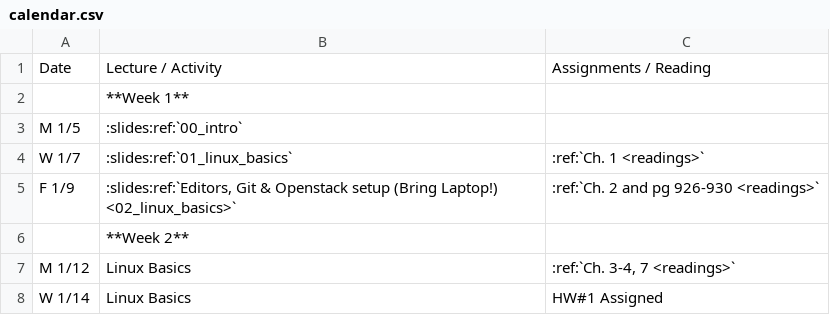
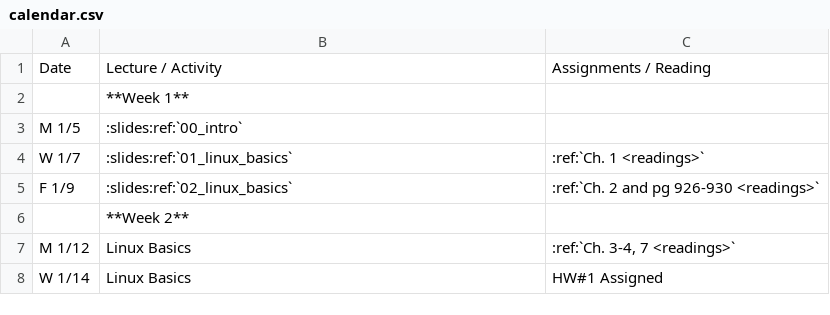
Before and after one commit to osuosl/cs312, a CSV file: source/_static/calendar.csv, drawn as a sheet; only a part is shown.

Commit message:
fix warning

```diff
--- a/source/_static/calendar.csv
+++ b/source/_static/calendar.csv
@@ -4,3 +4,3 @@ M 1/5,:slides:ref:`00_intro`,
 W 1/7,:slides:ref:`01_linux_basics`,:ref:`Ch. 1 <readings>`
-F 1/9,":slides:ref:`Editors, Git & Openstack setup (Bring Laptop!) <02_linux_basics>`",:ref:`Ch. 2 and pg 926-930 <readings>`
+F 1/9,":slides:ref:`02_linux_basics`",:ref:`Ch. 2 and pg 926-930 <readings>`
 ,**Week 2**,
```
